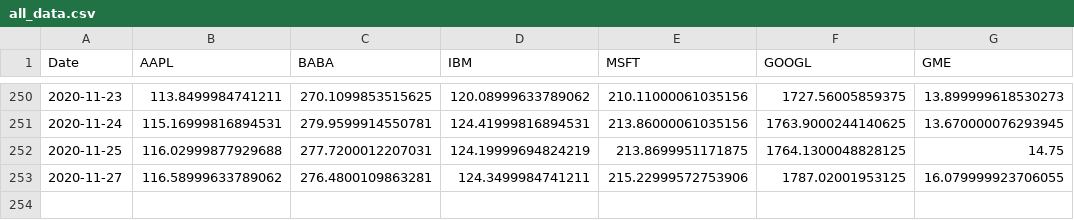
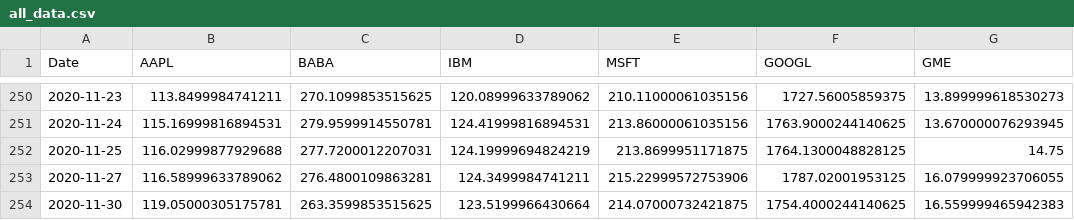
Before and after one commit to dgai91/rx_python_course, a CSV file: data/all_data.csv, drawn as a sheet; only a part is shown, gaps mark what is left out.

```diff
--- a/data/all_data.csv
+++ b/data/all_data.csv
@@ -253 +253,2 @@ Date,AAPL,BABA,IBM,MSFT,GOOGL,GME
 2020-11-27,116.58999633789062,276.4800109863281,124.3499984741211,215.22999572753906,1787.02001953125,16.079999923706055
+2020-11-30,119.05000305175781,263.3599853515625,123.5199966430664,214.07000732421875,1754.4000244140625,16.559999465942383
```
Also changed, not shown: data/ff_factors.csv, 1 other file.
